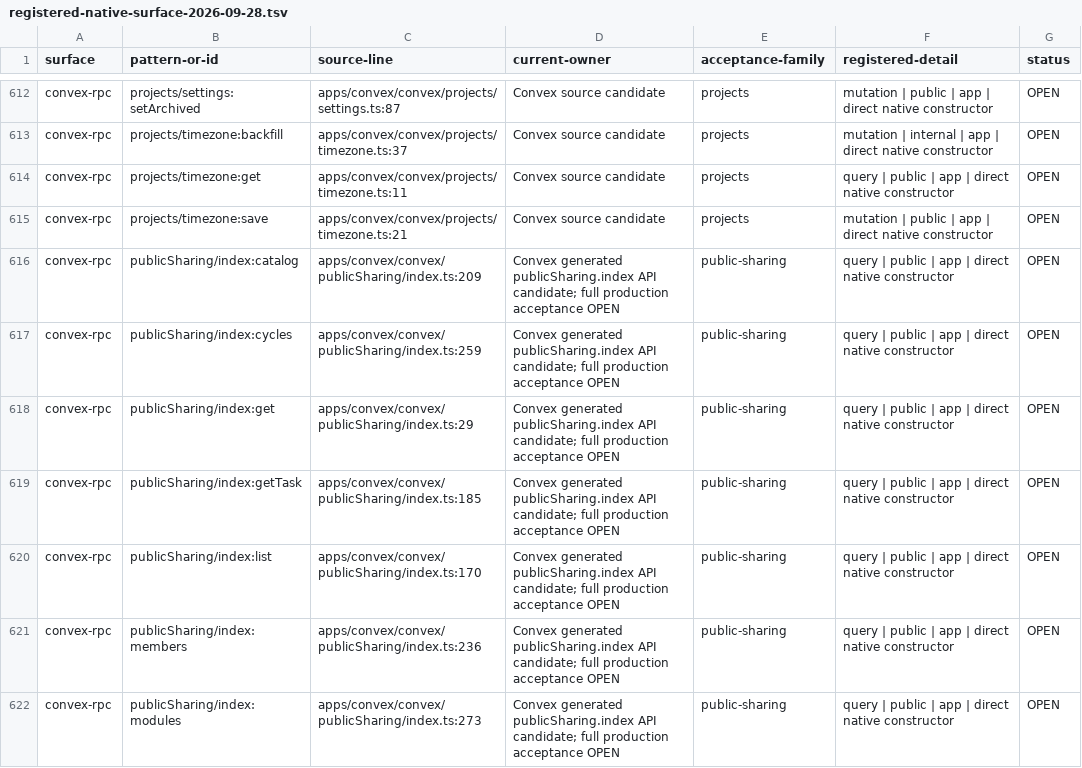
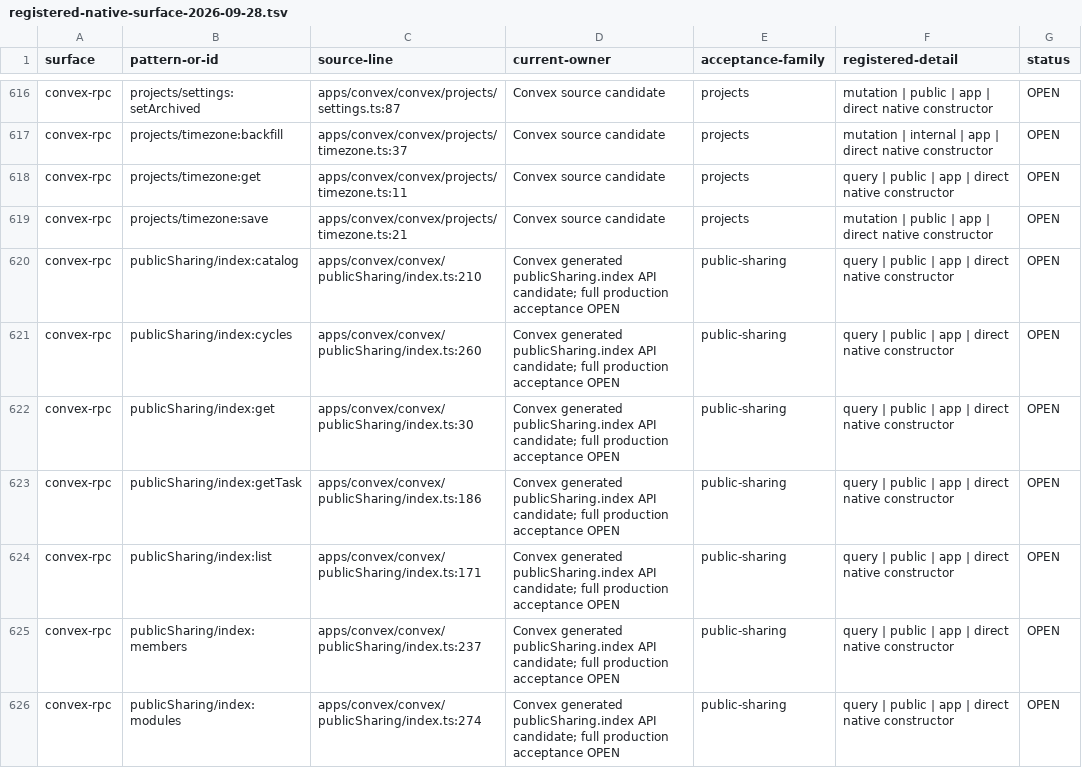
Before and after one commit to withsummon/summon-core-system, a TSV file: docs/migrations/convex/registered-native-surface-2026-09-28.tsv, drawn as a sheet; only a part is shown, gaps mark what is left out; the diff covers the shown part only.

Commit message:
docs(convex): reconcile catalog adoption and served owners

```diff
--- a/docs/migrations/convex/registered-native-surface-2026-09-28.tsv
+++ b/docs/migrations/convex/registered-native-surface-2026-09-28.tsv
@@ -615,8 +619,8 @@ convex-rpc	projects/timezone:get	apps/convex/convex/projects/timezone.ts:11	Conv
 convex-rpc	projects/timezone:save	apps/convex/convex/projects/timezone.ts:21	Convex source candidate	projects	mutation | public | app | direct native constructor	OPEN
-convex-rpc	publicSharing/index:catalog	apps/convex/convex/publicSharing/index.ts:209	Convex generated publicSharing.index API candidate; full production acceptance OPEN	public-sharing	query | public | app | direct native constructor	OPEN
-convex-rpc	publicSharing/index:cycles	apps/convex/convex/publicSharing/index.ts:259	Convex generated publicSharing.index API candidate; full production acceptance OPEN	public-sharing	query | public | app | direct native constructor	OPEN
-convex-rpc	publicSharing/index:get	apps/convex/convex/publicSharing/index.ts:29	Convex generated publicSharing.index API candidate; full production acceptance OPEN	public-sharing	query | public | app | direct native constructor	OPEN
-convex-rpc	publicSharing/index:getTask	apps/convex/convex/publicSharing/index.ts:185	Convex generated publicSharing.index API candidate; full production acceptance OPEN	public-sharing	query | public | app | direct native constructor	OPEN
-convex-rpc	publicSharing/index:list	apps/convex/convex/publicSharing/index.ts:170	Convex generated publicSharing.index API candidate; full production acceptance OPEN	public-sharing	query | public | app | direct native constructor	OPEN
-convex-rpc	publicSharing/index:members	apps/convex/convex/publicSharing/index.ts:236	Convex generated publicSharing.index API candidate; full production acceptance OPEN	public-sharing	query | public | app | direct native constructor	OPEN
-convex-rpc	publicSharing/index:modules	apps/convex/convex/publicSharing/index.ts:273	Convex generated publicSharing.index API candidate; full production acceptance OPEN	public-sharing	query | public | app | direct native constructor	OPEN
+convex-rpc	publicSharing/index:catalog	apps/convex/convex/publicSharing/index.ts:210	Convex generated publicSharing.index API candidate; full production acceptance OPEN	public-sharing	query | public | app | direct native constructor	OPEN
+convex-rpc	publicSharing/index:cycles	apps/convex/convex/publicSharing/index.ts:260	Convex generated publicSharing.index API candidate; full production acceptance OPEN	public-sharing	query | public | app | direct native constructor	OPEN
+convex-rpc	publicSharing/index:get	apps/convex/convex/publicSharing/index.ts:30	Convex generated publicSharing.index API candidate; full production acceptance OPEN	public-sharing	query | public | app | direct native constructor	OPEN
+convex-rpc	publicSharing/index:getTask	apps/convex/convex/publicSharing/index.ts:186	Convex generated publicSharing.index API candidate; full production acceptance OPEN	public-sharing	query | public | app | direct native constructor	OPEN
+convex-rpc	publicSharing/index:list	apps/convex/convex/publicSharing/index.ts:171	Convex generated publicSharing.index API candidate; full production acceptance OPEN	public-sharing	query | public | app | direct native constructor	OPEN
+convex-rpc	publicSharing/index:members	apps/convex/convex/publicSharing/index.ts:237	Convex generated publicSharing.index API candidate; full production acceptance OPEN	public-sharing	query | public | app | direct native constructor	OPEN
+convex-rpc	publicSharing/index:modules	apps/convex/convex/publicSharing/index.ts:274	Convex generated publicSharing.index API candidate; full production acceptance OPEN	public-sharing	query | public | app | direct native constructor	OPEN
```
Also changed, not shown: 7 added rows and 44 edited cells elsewhere in this file, 2 other files.
